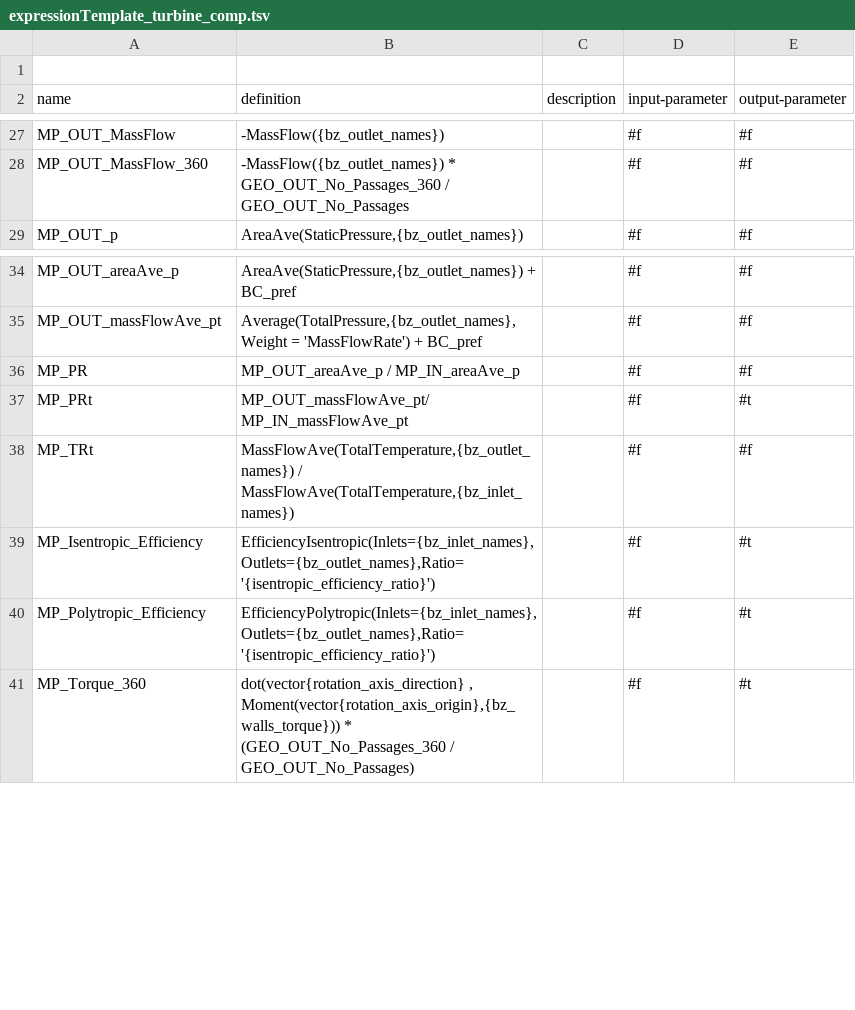
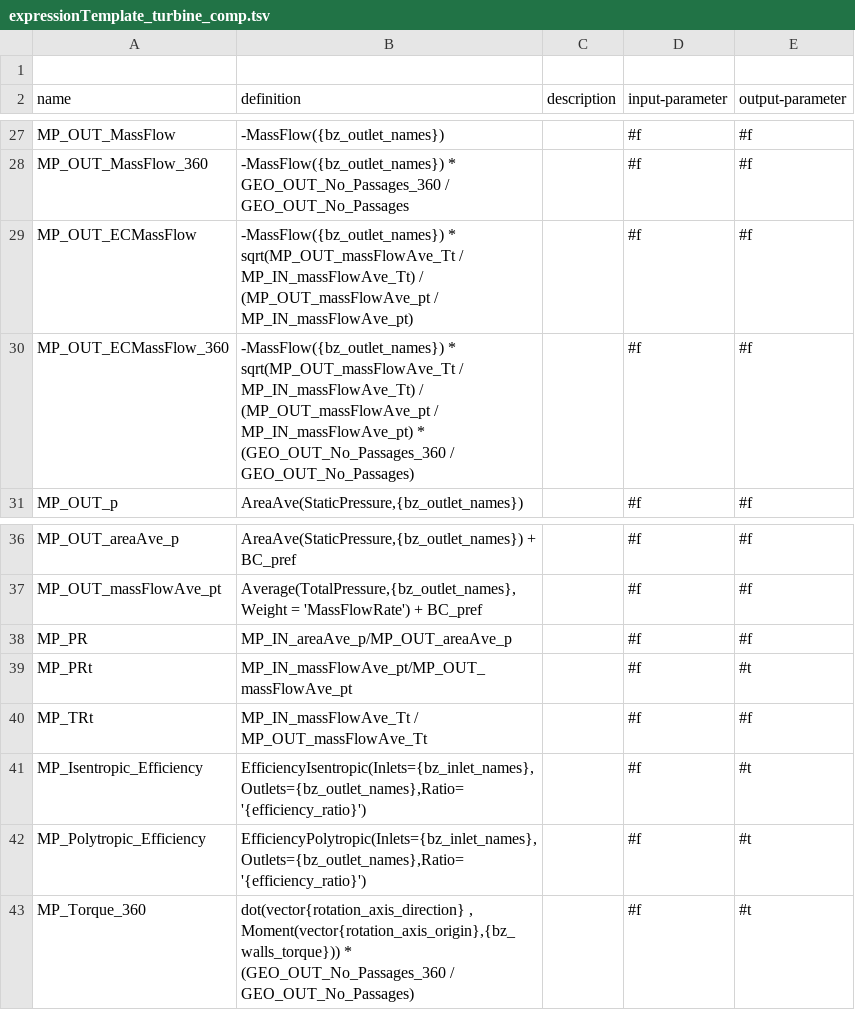
Before and after one commit to ansys/pyturbowizard, a TSV file: ptw_templates/expressionTemplate_turbine_comp.tsv, drawn as a sheet; only a part is shown, gaps mark what is left out.

```diff
--- a/ptw_templates/expressionTemplate_turbine_comp.tsv
+++ b/ptw_templates/expressionTemplate_turbine_comp.tsv
@@ -28,2 +28,4 @@ name	definition	description	input-parameter	output-parameter
 "MP_OUT_MassFlow_360"	"-MassFlow({bz_outlet_names}) * GEO_OUT_No_Passages_360 / GEO_OUT_No_Passages"	""	#f	#f
+"MP_OUT_ECMassFlow"	"-MassFlow({bz_outlet_names}) * sqrt(MP_OUT_massFlowAve_Tt / MP_IN_massFlowAve_Tt) / (MP_OUT_massFlowAve_pt / MP_IN_massFlowAve_pt)"	""	#f	#f
+"MP_OUT_ECMassFlow_360"	"-MassFlow({bz_outlet_names}) * sqrt(MP_OUT_massFlowAve_Tt / MP_IN_massFlowAve_Tt) / (MP_OUT_massFlowAve_pt / MP_IN_massFlowAve_pt) * (GEO_OUT_No_Passages_360 / GEO_OUT_No_Passages) "	""	#f	#f
 "MP_OUT_p"	"AreaAve(StaticPressure,{bz_outlet_names})"	""	#f	#f
@@ -35,7 +37,7 @@ name	definition	description	input-parameter	output-parameter
 "MP_OUT_massFlowAve_pt"	"Average(TotalPressure,{bz_outlet_names},Weight = 'MassFlowRate') + BC_pref"	""	#f	#f
-"MP_PR"	"MP_OUT_areaAve_p / MP_IN_areaAve_p"	""	#f	#f
-"MP_PRt"	"MP_OUT_massFlowAve_pt/ MP_IN_massFlowAve_pt"	""	#f	#t
-"MP_TRt"	"MassFlowAve(TotalTemperature,{bz_outlet_names}) / MassFlowAve(TotalTemperature,{bz_inlet_names})"	""	#f	#f
-"MP_Isentropic_Efficiency"	"EfficiencyIsentropic(Inlets={bz_inlet_names},Outlets={bz_outlet_names},Ratio='{isentropic_efficiency_ratio}')"	""	#f	#t
-"MP_Polytropic_Efficiency"	"EfficiencyPolytropic(Inlets={bz_inlet_names},Outlets={bz_outlet_names},Ratio='{isentropic_efficiency_ratio}')"	""	#f	#t
+"MP_PR"	"MP_IN_areaAve_p/MP_OUT_areaAve_p "	""	#f	#f
+"MP_PRt"	"MP_IN_massFlowAve_pt/MP_OUT_massFlowAve_pt"	""	#f	#t
+"MP_TRt"	"MP_IN_massFlowAve_Tt / MP_OUT_massFlowAve_Tt"	""	#f	#f
+"MP_Isentropic_Efficiency"	"EfficiencyIsentropic(Inlets={bz_inlet_names},Outlets={bz_outlet_names},Ratio='{efficiency_ratio}')"	""	#f	#t
+"MP_Polytropic_Efficiency"	"EfficiencyPolytropic(Inlets={bz_inlet_names},Outlets={bz_outlet_names},Ratio='{efficiency_ratio}')"	""	#f	#t
 "MP_Torque_360"	"dot(vector{rotation_axis_direction} , Moment(vector{rotation_axis_origin},{bz_walls_torque})) * (GEO_OUT_No_Passages_360 / GEO_OUT_No_Passages)"	""	#f	#t
```
Also changed, not shown: ptw_templates/expressionTemplate_compressor_comp.tsv, 30 other files.
